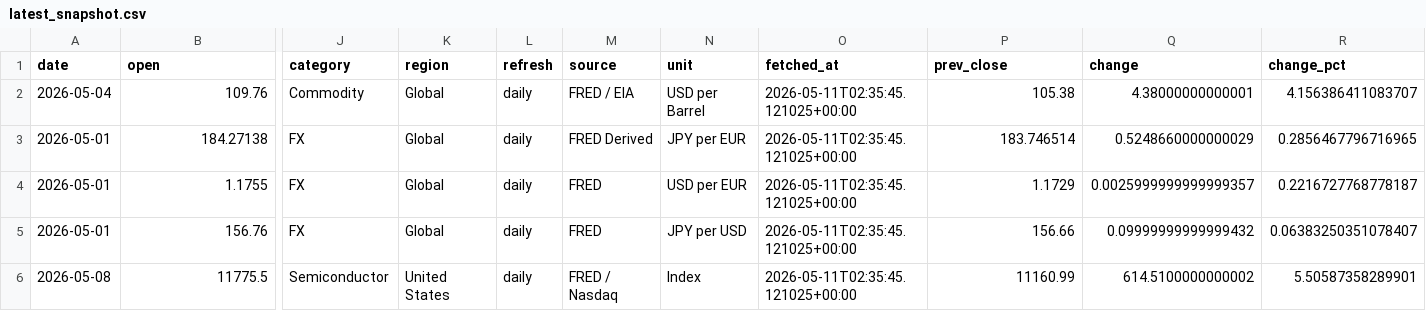
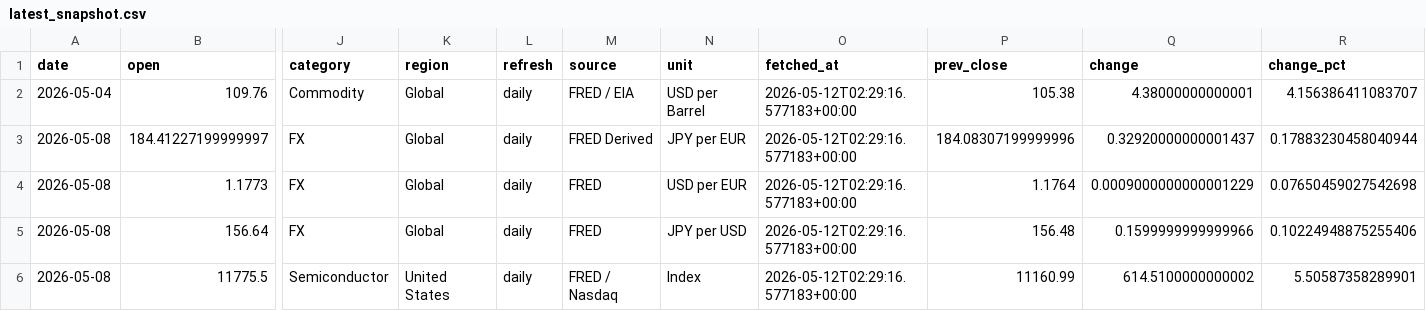
Before and after one commit to tomoki1982/Trend-Analysis, a CSV file: data/latest_snapshot.csv, drawn as a sheet; only a part is shown, gaps mark what is left out; removed rows and columns are numbered as before the commit, all else as after; rows hold the shown columns only; the diff names each change by its address in the sheet, - before the commit and + after, or states it on an @@ line.

```diff
--- a/data/latest_snapshot.csv
+++ b/data/latest_snapshot.csv
-O2 (fetched_at): 2026-05-11T02:35:45.121025+00:00
+O2 (fetched_at): 2026-05-12T02:29:16.577183+00:00
-row 3: 2026-05-01 | 184.27138 | FX | Global | daily | FRED Derived | JPY per EUR | 2026-05-11T02:35:45.121025+00:00 | 183.746514 | 0.5248660000000029 | 0.2856467796716965
-row 4: 2026-05-01 | 1.1755 | FX | Global | daily | FRED | USD per EUR | 2026-05-11T02:35:45.121025+00:00 | 1.1729 | 0.0025999999999999357 | 0.2216727768778187
-row 5: 2026-05-01 | 156.76 | FX | Global | daily | FRED | JPY per USD | 2026-05-11T02:35:45.121025+00:00 | 156.66 | 0.09999999999999432 | 0.06383250351078407
+row 3: 2026-05-08 | 184.41227199999997 | FX | Global | daily | FRED Derived | JPY per EUR | 2026-05-12T02:29:16.577183+00:00 | 184.08307199999996 | 0.32920000000001437 | 0.17883230458040944
+row 4: 2026-05-08 | 1.1773 | FX | Global | daily | FRED | USD per EUR | 2026-05-12T02:29:16.577183+00:00 | 1.1764 | 0.0009000000000001229 | 0.07650459027542698
+row 5: 2026-05-08 | 156.64 | FX | Global | daily | FRED | JPY per USD | 2026-05-12T02:29:16.577183+00:00 | 156.48 | 0.1599999999999966 | 0.10224948875255406
-O6 (fetched_at): 2026-05-11T02:35:45.121025+00:00
+O6 (fetched_at): 2026-05-12T02:29:16.577183+00:00
```
Also changed, not shown: data/history_daily_2026.csv.
